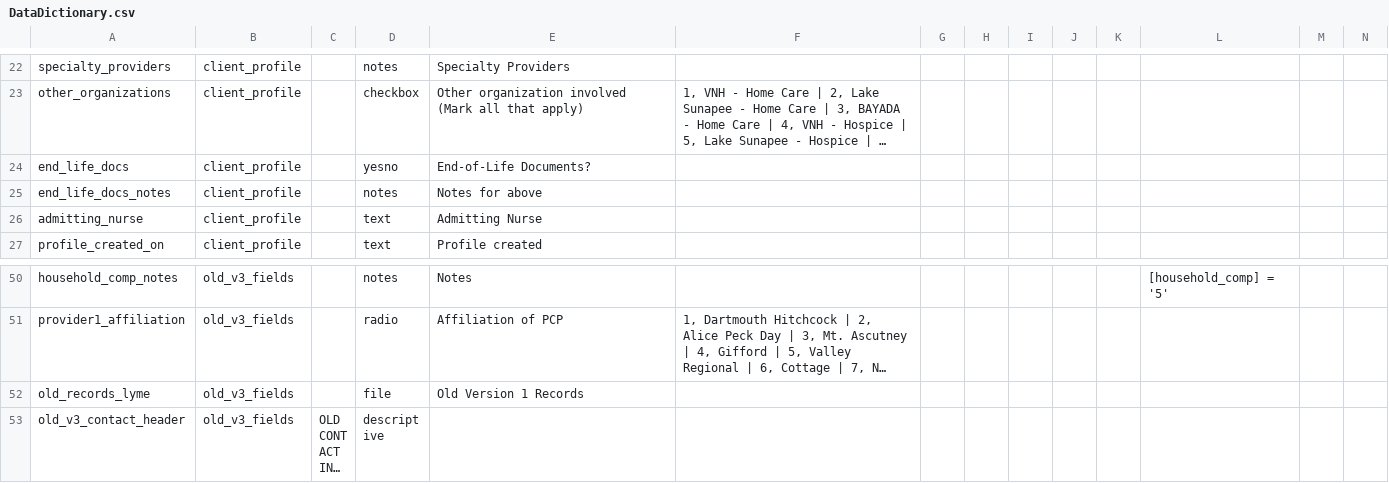
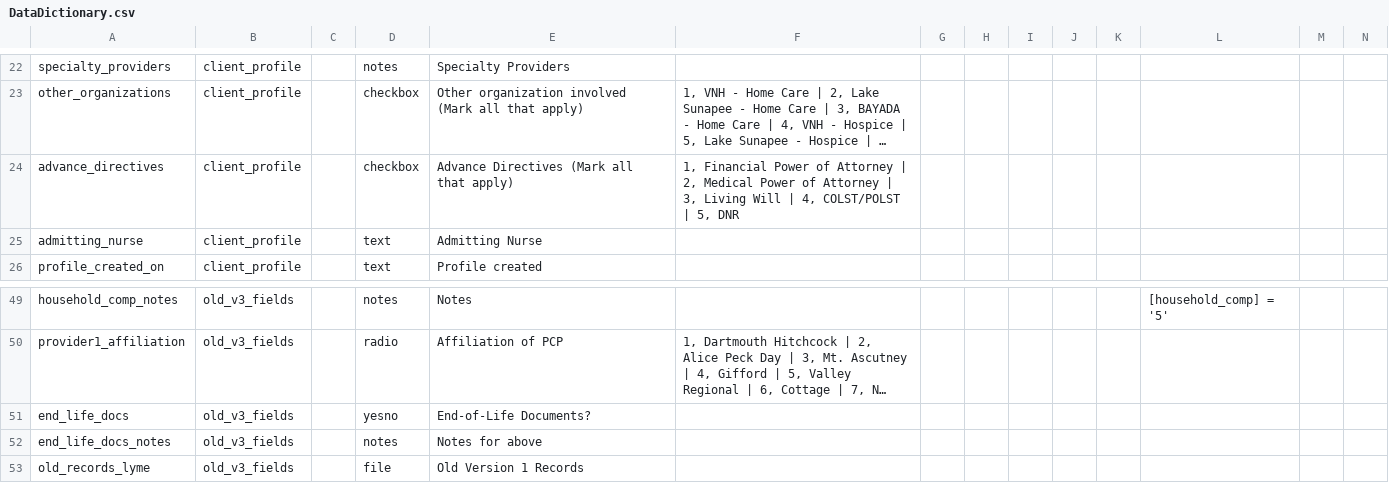
Before and after one commit to lcarlp/uvcnp, a CSV file: DataDictionary.csv, drawn as a sheet; only a part is shown, gaps mark what is left out; the shorter side is filled out with more unchanged rows; long unchanged cells end in …; removed rows and columns are numbered as before the commit, all else as after; rows hold the shown columns only; the diff names each change by its address in the sheet, - before the commit and + after, or states it on an @@ line.

Commit message:
Added advance_directives and moved end_life_docs to old_v3_fields.

```diff
--- a/DataDictionary.csv
+++ b/DataDictionary.csv
-row 24: end_life_docs | client_profile |  | yesno | End-of-Life Documents?
-row 25: end_life_docs_notes | client_profile |  | notes | Notes for above
+row 24: advance_directives | client_profile |  | checkbox | Advance Directives (Mark all that apply) | 1, Financial Power of Attorney | 2, Medical Power of Attorney | 3, Living Will | 4, COLST/POLST | 5, DNR
+row 51: end_life_docs | old_v3_fields |  | yesno | End-of-Life Documents?
+row 52: end_life_docs_notes | old_v3_fields |  | notes | Notes for above
```
